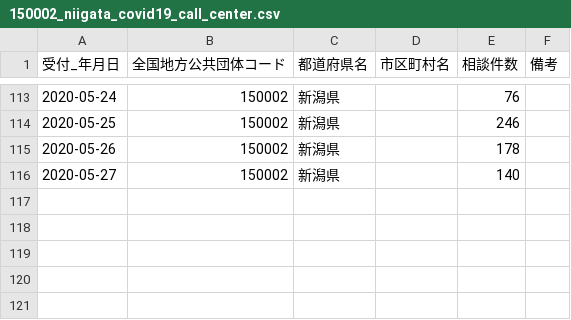
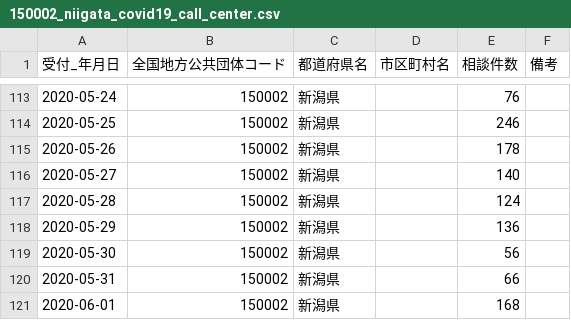
Before and after one commit to CodeForNiigata/covid19-data-niigata, a CSV file: dist/csv/150002_niigata_covid19_call_center.csv, drawn as a sheet; only a part is shown, gaps mark what is left out.

```diff
--- a/dist/csv/150002_niigata_covid19_call_center.csv
+++ b/dist/csv/150002_niigata_covid19_call_center.csv
@@ -116 +116,6 @@
 2020-05-27,150002,新潟県,,140,
+2020-05-28,150002,新潟県,,124,
+2020-05-29,150002,新潟県,,136,
+2020-05-30,150002,新潟県,,56,
+2020-05-31,150002,新潟県,,66,
+2020-06-01,150002,新潟県,,168,
```
Also changed, not shown: dist/csv/150002_niigata_covid19_confirm_negative.csv, dist/csv/150002_niigata_covid19_test_count.csv, 5 other files.
